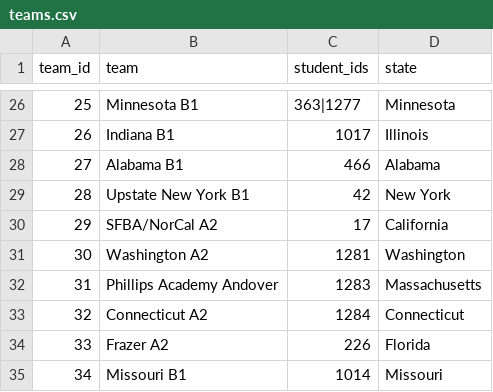
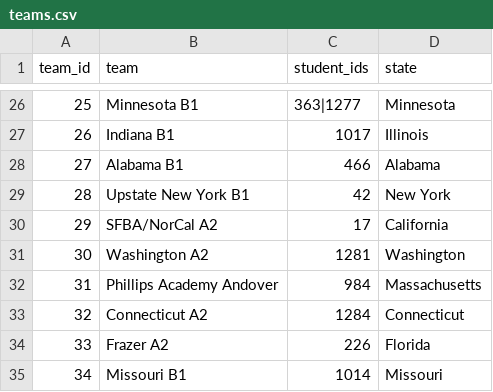
Before and after one commit to x-du/math-competition, a CSV file: database/contests/arml-teams/year=2025/teams.csv, drawn as a sheet; only a part is shown, gaps mark what is left out.

```diff
--- a/database/contests/arml-teams/year=2025/teams.csv
+++ b/database/contests/arml-teams/year=2025/teams.csv
@@ -31,3 +31,3 @@ team_id,team,student_ids,state
 30,Washington A2,1281,Washington
-31,Phillips Academy Andover,1283,Massachusetts
+31,Phillips Academy Andover,984,Massachusetts
 32,Connecticut A2,1284,Connecticut
```
Also changed, not shown: database/contests/arml/year=2025/results.csv, database/contests/mathcounts-national/year=2024/results.csv, 7 other files.
